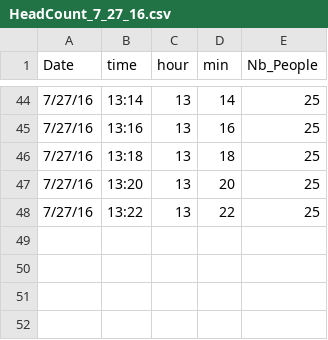
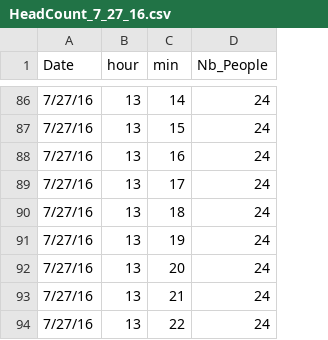
Before and after one commit to DucarrougeR/UCD-Research-Practicum-WiFi-Occupancy-Platform, a CSV file: app/mod_db/data/raw/HeadCount_7_27_16.csv, drawn as a sheet; only a part is shown, gaps mark what is left out; removed rows and columns are numbered as before the commit, all else as after; the diff covers the shown part only; the diff names each change by its address in the sheet, - before the commit and + after, or states it on an @@ line.

```diff
--- a/app/mod_db/data/raw/HeadCount_7_27_16.csv
+++ b/app/mod_db/data/raw/HeadCount_7_27_16.csv
-column B (time), rows 44-48: 13:14 | 13:16 | 13:18 | 13:20 | 13:22
-D86 (Nb_People): 25
+D86 (Nb_People): 24
+row 87: 7/27/16 | 13 | 15 | 24
-D88 (Nb_People): 25
+D88 (Nb_People): 24
+row 89: 7/27/16 | 13 | 17 | 24
-D90 (Nb_People): 25
+D90 (Nb_People): 24
+row 91: 7/27/16 | 13 | 19 | 24
-D92 (Nb_People): 25
+D92 (Nb_People): 24
+row 93: 7/27/16 | 13 | 21 | 24
-D94 (Nb_People): 25
+D94 (Nb_People): 24
```
Also changed, not shown: 42 added rows elsewhere in this file.
